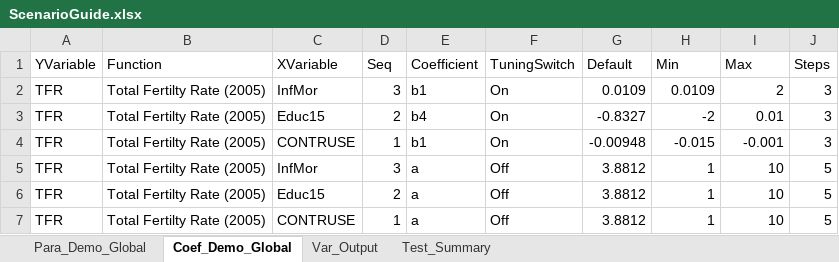
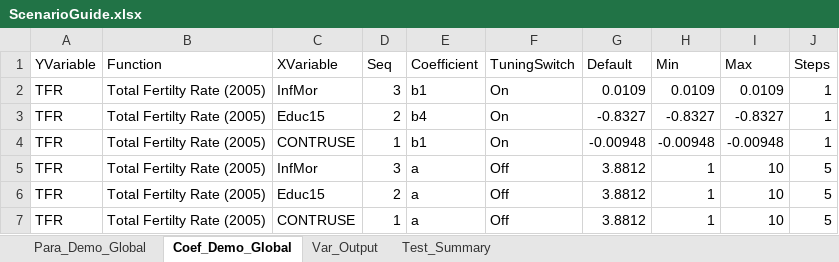
Before and after one commit to PardeeCenterDU/BIGPOPA, an Excel workbook: ScenarioGuide.xlsx, sheet Coef_Demo_Global, drawn as a sheet; values as stored, in another font and other column widths than the file's, no borders; the diff names each change by its address in the sheet, - before the commit and + after, or states it on an @@ line.

```diff
--- a/ScenarioGuide.xlsx (sheet Coef_Demo_Global)
+++ b/ScenarioGuide.xlsx (sheet Coef_Demo_Global)
-I2 (Max): 2
+I2 (Max): 0.0109
-J2:J4 (Steps): 3
+J2:J4 (Steps): 1
-H3 (Min): -2
+H3 (Min): -0.8327
-I3 (Max): 0.01
+I3 (Max): -0.8327
-H4 (Min): -0.015
+H4 (Min): -0.00948
-I4 (Max): -0.001
+I4 (Max): -0.00948
```
Also changed, not shown: sheet Test_Summary, sheet Var_Output, sheet Para_Demo_Global, 4 other files.
